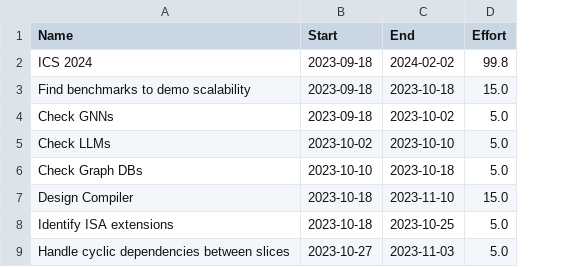
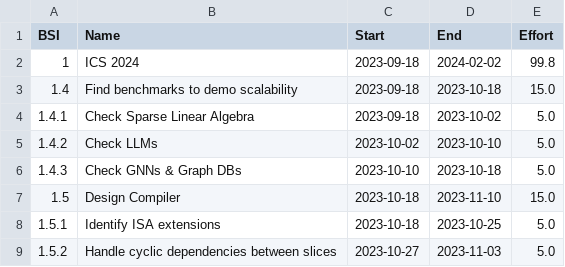
Before and after one commit to kromancer/ICS-2024-plan, a CSV file: plan-table.csv, drawn as a sheet; only a part is shown; addresses are those after the commit; the diff names each change by its address in the sheet, - before the commit and + after, or states it on an @@ line.

Commit message:
w38_23: Work on finding benchmarks from Sparse Linear Algebra
Push GNNs in 1.4.3

```diff
--- a/plan-table.csv
+++ b/plan-table.csv
+column A (BSI), rows 2-9: 1 | 1.4 | 1.4.1 | 1.4.2 | 1.4.3 | 1.5 | 1.5.1 | 1.5.2
-B4 (Name): Check GNNs
+B4 (Name): Check Sparse Linear Algebra
-B6 (Name): Check Graph DBs
+B6 (Name): Check GNNs & Graph DBs
```
Also changed, not shown: 3 other files.
